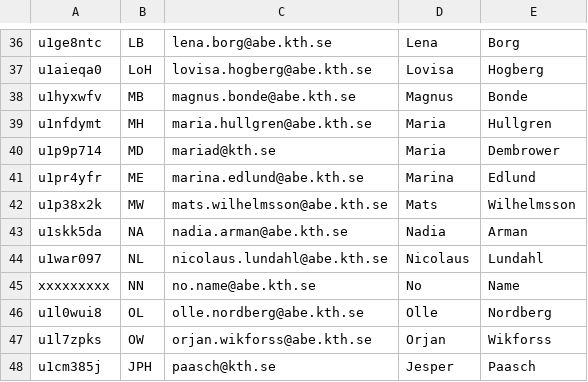
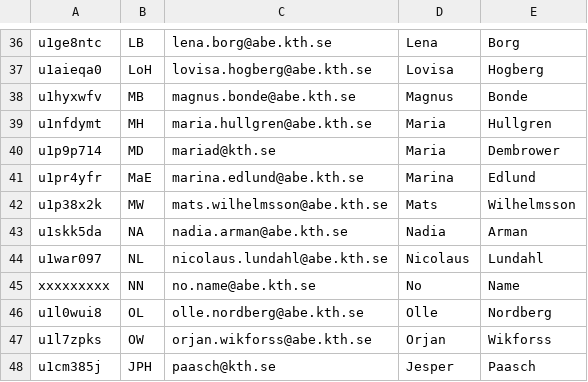
Before and after one commit to Andersh75/resurseffektivitet, a CSV file: app/static/teachers.csv, drawn as a sheet; only a part is shown, gaps mark what is left out.

```diff
--- a/app/static/teachers.csv
+++ b/app/static/teachers.csv
@@ -40,3 +40,3 @@ u1nfdymt,MH,maria.hullgren@abe.kth.se,Maria,Hullgren
 u1p9p714,MD,mariad@kth.se,Maria,Dembrower
-u1pr4yfr,ME,marina.edlund@abe.kth.se,Marina,Edlund
+u1pr4yfr,MaE,marina.edlund@abe.kth.se,Marina,Edlund
 u1p38x2k,MW,mats.wilhelmsson@abe.kth.se,Mats,Wilhelmsson
```
